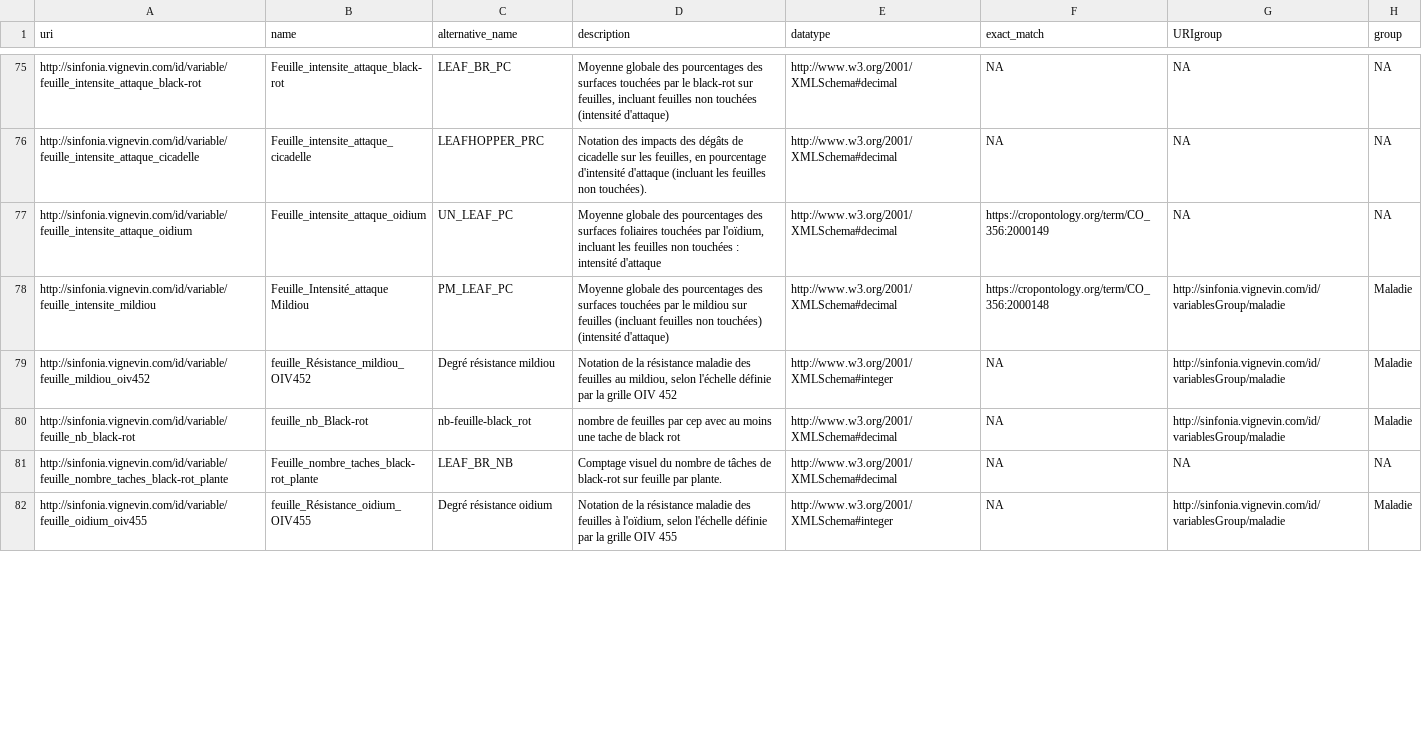
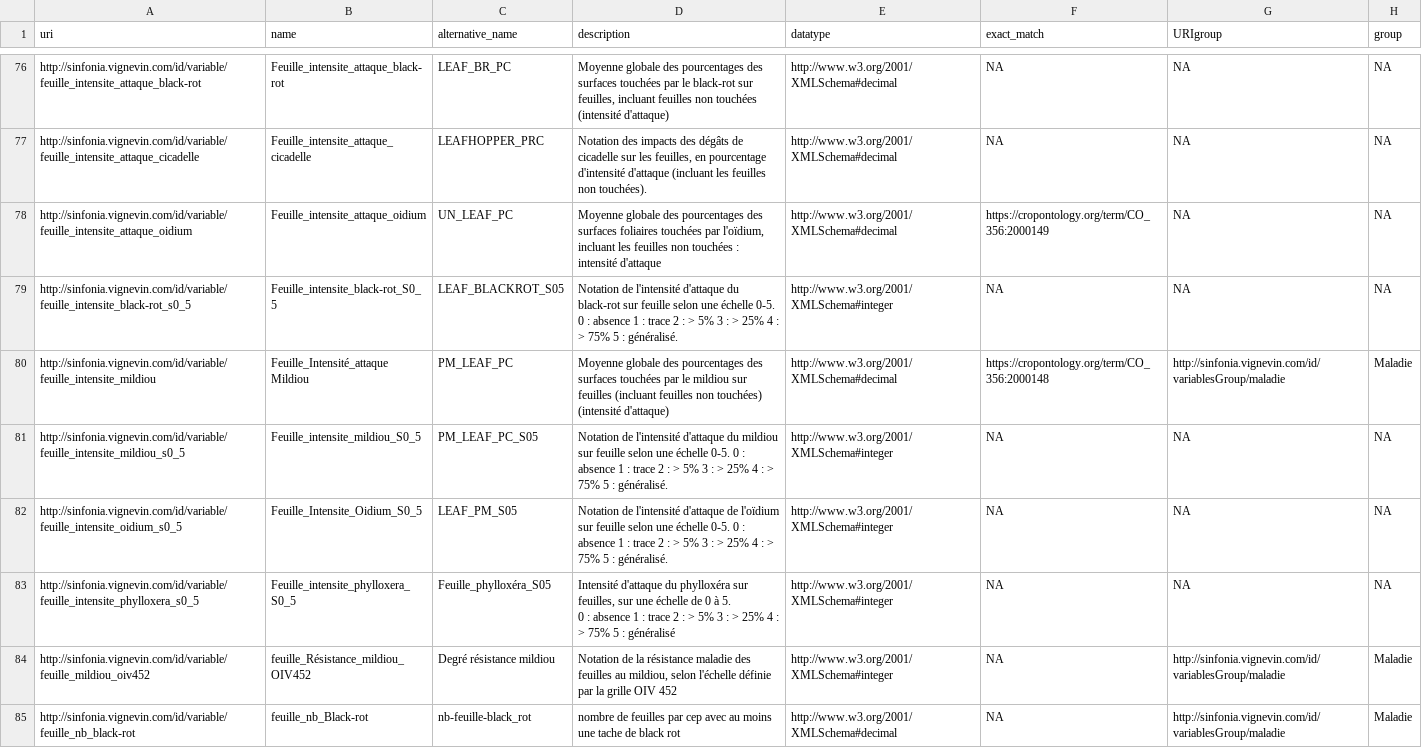
Before and after one commit to chabrault/fto_files, a CSV file: Sinfonia/variables.csv, drawn as a sheet; only a part is shown, gaps mark what is left out; the shorter side is filled out with more unchanged rows; ↵ is a line break in a cell; the diff covers the shown part only; the diff names each change by its address in the sheet, - before the commit and + after, or states it on an @@ line.

Commit message:
add variables

```diff
--- a/Sinfonia/variables.csv
+++ b/Sinfonia/variables.csv
+row 79: http://sinfonia.vignevin.com/id/variable/feuille_intensite_black-rot_s0_5 | Feuille_intensite_black-rot_S0_5 | LEAF_BLACKROT_S05 | Notation de l'intensité d'attaque du black-rot sur feuille selon une échelle 0-5. ↵ 0 : absence 1 : trace 2 : > 5% 3 : > 25% 4 : > 75% 5 : généralisé. | http://www.w3.org/2001/XMLSchema#integer | NA | NA | NA
+row 81: http://sinfonia.vignevin.com/id/variable/feuille_intensite_mildiou_s0_5 | Feuille_intensite_mildiou_S0_5 | PM_LEAF_PC_S05 | Notation de l'intensité d'attaque du mildiou sur feuille selon une échelle 0-5. 0 : absence 1 : trace 2 : > 5% 3 : > 25% 4 : > 75% 5 : généralisé. | http://www.w3.org/2001/XMLSchema#integer | NA | NA | NA
+row 82: http://sinfonia.vignevin.com/id/variable/feuille_intensite_oidium_s0_5 | Feuille_Intensite_Oidium_S0_5 | LEAF_PM_S05 | Notation de l'intensité d'attaque de l'oïdium sur feuille selon une échelle 0-5. 0 : absence 1 : trace 2 : > 5% 3 : > 25% 4 : > 75% 5 : généralisé. | http://www.w3.org/2001/XMLSchema#integer | NA | NA | NA
+row 83: http://sinfonia.vignevin.com/id/variable/feuille_intensite_phylloxera_s0_5 | Feuille_intensite_phylloxera_S0_5 | Feuille_phylloxéra_S05 | Intensité d'attaque du phylloxéra sur feuilles, sur une échelle de 0 à 5. ↵ 0 : absence 1 : trace 2 : > 5% 3 : > 25% 4 : > 75% 5 : généralisé | http://www.w3.org/2001/XMLSchema#integer | NA | NA | NA
```
Also changed, not shown: 4 added rows and 5 edited cells elsewhere in this file.
